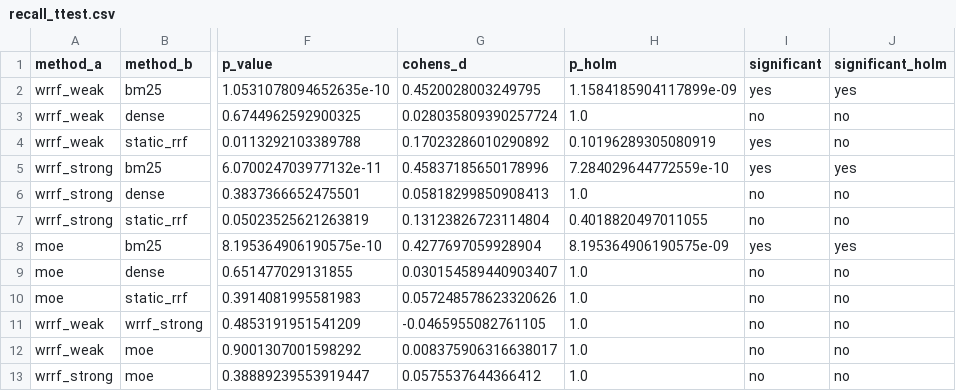
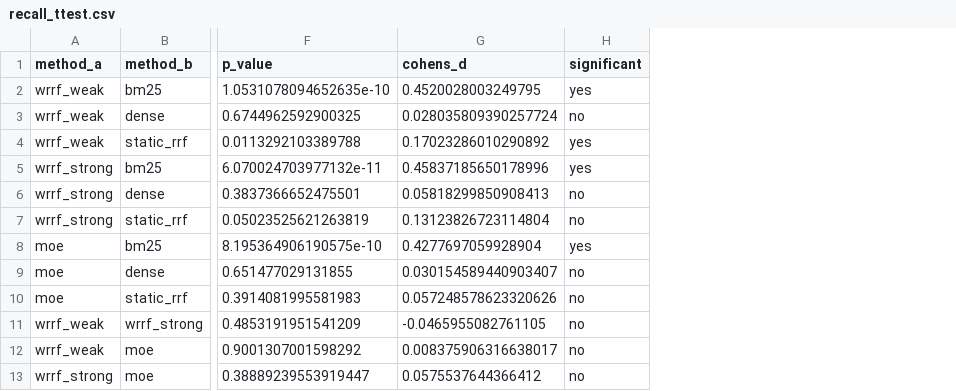
Before and after one commit to EgwDean/Query-Adaptive-Hybrid-Retrieval, a CSV file: data/results/recall_ttest.csv, drawn as a sheet; only a part is shown, gaps mark what is left out; the diff names each change by its address in the sheet, - before the commit and + after, or states it on an @@ line.

```diff
--- a/data/results/recall_ttest.csv
+++ b/data/results/recall_ttest.csv
-column H (p_holm), rows 2-13: 1.1584185904117899e-09 | 1.0 | 0.10196289305080919 | 7.284029644772559e-10 | 1.0 | 0.4018820497011055 | 8.195364906190575e-09 | 1.0 | 1.0 | 1.0 | 1.0 | 1.0
-column J (significant_holm), rows 2-13: yes | no | no | yes | no | no | yes | no | no | no | no | no
```
Also changed, not shown: data/results/mrr_ci.csv, data/results/mrr_ttest.csv, 14 other files.
